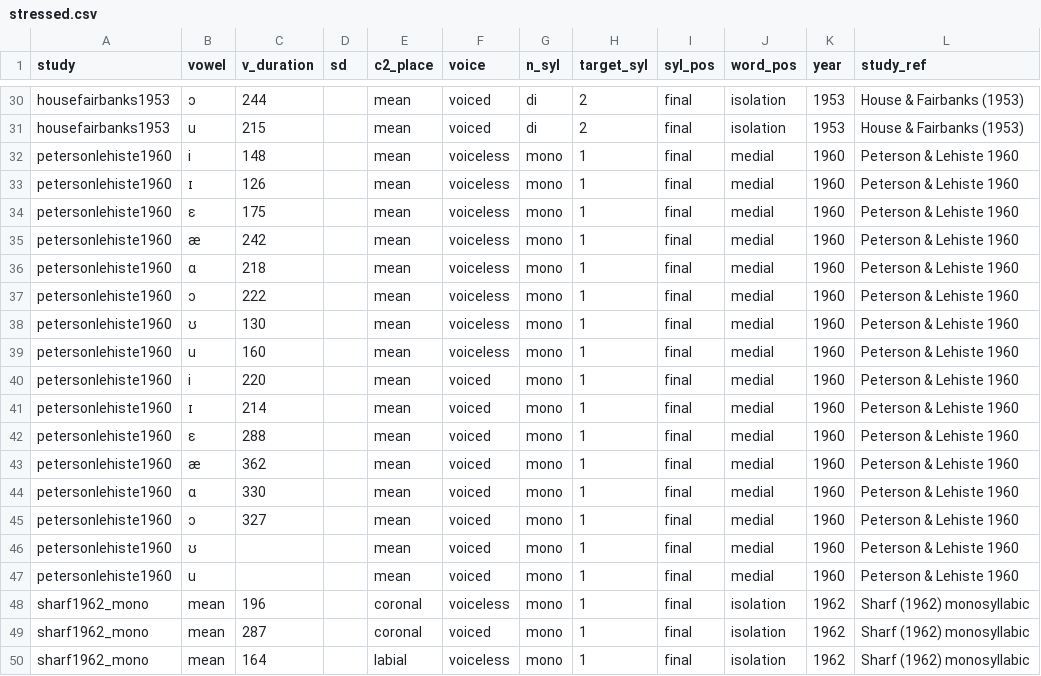
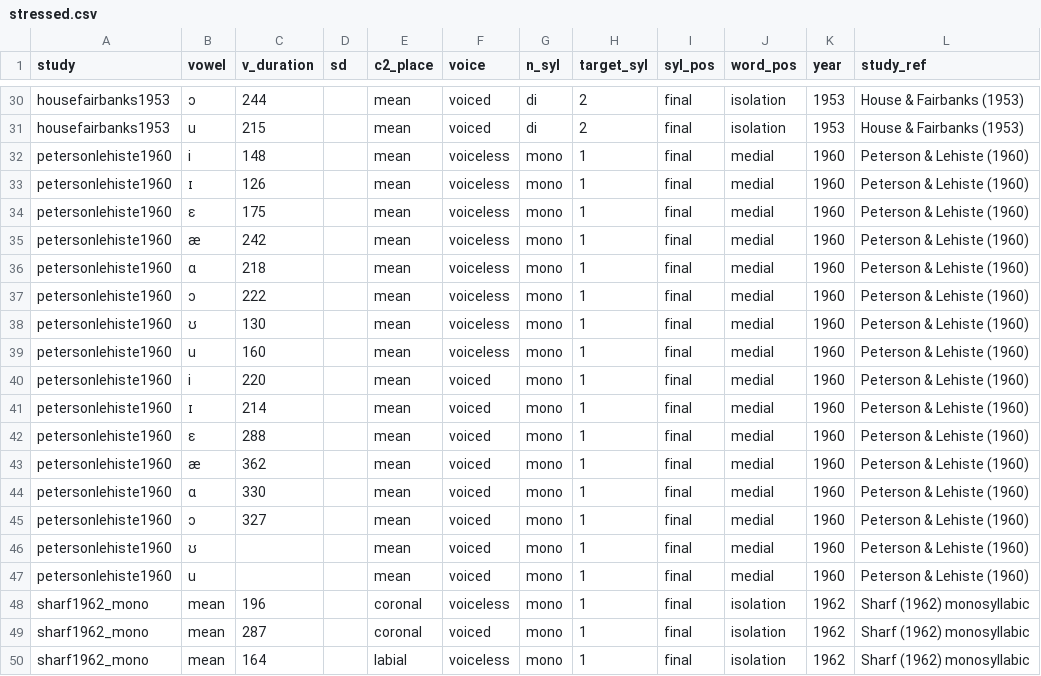
Before and after one commit to stefanocoretta/phd-project, a CSV file: english-ve-meta/stressed.csv, drawn as a sheet; only a part is shown, gaps mark what is left out.

Commit message:
Update stressed.csv

```diff
--- a/english-ve-meta/stressed.csv
+++ b/english-ve-meta/stressed.csv
@@ -31,18 +31,18 @@ housefairbanks1953,ɔ,244,,mean,voiced,di,2,final,isolation,1953,House & Fairban
 housefairbanks1953,u,215,,mean,voiced,di,2,final,isolation,1953,House & Fairbanks (1953)
-petersonlehiste1960,i,148,,mean,voiceless,mono,1,final,medial,1960,Peterson & Lehiste 1960
-petersonlehiste1960,ɪ,126,,mean,voiceless,mono,1,final,medial,1960,Peterson & Lehiste 1960
-petersonlehiste1960,ɛ,175,,mean,voiceless,mono,1,final,medial,1960,Peterson & Lehiste 1960
-petersonlehiste1960,æ,242,,mean,voiceless,mono,1,final,medial,1960,Peterson & Lehiste 1960
-petersonlehiste1960,ɑ,218,,mean,voiceless,mono,1,final,medial,1960,Peterson & Lehiste 1960
-petersonlehiste1960,ɔ,222,,mean,voiceless,mono,1,final,medial,1960,Peterson & Lehiste 1960
-petersonlehiste1960,ʊ,130,,mean,voiceless,mono,1,final,medial,1960,Peterson & Lehiste 1960
-petersonlehiste1960,u,160,,mean,voiceless,mono,1,final,medial,1960,Peterson & Lehiste 1960
-petersonlehiste1960,i,220,,mean,voiced,mono,1,final,medial,1960,Peterson & Lehiste 1960
-petersonlehiste1960,ɪ,214,,mean,voiced,mono,1,final,medial,1960,Peterson & Lehiste 1960
-petersonlehiste1960,ɛ,288,,mean,voiced,mono,1,final,medial,1960,Peterson & Lehiste 1960
-petersonlehiste1960,æ,362,,mean,voiced,mono,1,final,medial,1960,Peterson & Lehiste 1960
-petersonlehiste1960,ɑ,330,,mean,voiced,mono,1,final,medial,1960,Peterson & Lehiste 1960
-petersonlehiste1960,ɔ,327,,mean,voiced,mono,1,final,medial,1960,Peterson & Lehiste 1960
-petersonlehiste1960,ʊ,,,mean,voiced,mono,1,final,medial,1960,Peterson & Lehiste 1960
-petersonlehiste1960,u,,,mean,voiced,mono,1,final,medial,1960,Peterson & Lehiste 1960
+petersonlehiste1960,i,148,,mean,voiceless,mono,1,final,medial,1960,Peterson & Lehiste (1960)
+petersonlehiste1960,ɪ,126,,mean,voiceless,mono,1,final,medial,1960,Peterson & Lehiste (1960)
+petersonlehiste1960,ɛ,175,,mean,voiceless,mono,1,final,medial,1960,Peterson & Lehiste (1960)
+petersonlehiste1960,æ,242,,mean,voiceless,mono,1,final,medial,1960,Peterson & Lehiste (1960)
+petersonlehiste1960,ɑ,218,,mean,voiceless,mono,1,final,medial,1960,Peterson & Lehiste (1960)
+petersonlehiste1960,ɔ,222,,mean,voiceless,mono,1,final,medial,1960,Peterson & Lehiste (1960)
+petersonlehiste1960,ʊ,130,,mean,voiceless,mono,1,final,medial,1960,Peterson & Lehiste (1960)
+petersonlehiste1960,u,160,,mean,voiceless,mono,1,final,medial,1960,Peterson & Lehiste (1960)
+petersonlehiste1960,i,220,,mean,voiced,mono,1,final,medial,1960,Peterson & Lehiste (1960)
+petersonlehiste1960,ɪ,214,,mean,voiced,mono,1,final,medial,1960,Peterson & Lehiste (1960)
+petersonlehiste1960,ɛ,288,,mean,voiced,mono,1,final,medial,1960,Peterson & Lehiste (1960)
+petersonlehiste1960,æ,362,,mean,voiced,mono,1,final,medial,1960,Peterson & Lehiste (1960)
+petersonlehiste1960,ɑ,330,,mean,voiced,mono,1,final,medial,1960,Peterson & Lehiste (1960)
+petersonlehiste1960,ɔ,327,,mean,voiced,mono,1,final,medial,1960,Peterson & Lehiste (1960)
+petersonlehiste1960,ʊ,,,mean,voiced,mono,1,final,medial,1960,Peterson & Lehiste (1960)
+petersonlehiste1960,u,,,mean,voiced,mono,1,final,medial,1960,Peterson & Lehiste (1960)
 sharf1962_mono,mean,196,,coronal,voiceless,mono,1,final,isolation,1962,Sharf (1962) monosyllabic
```
